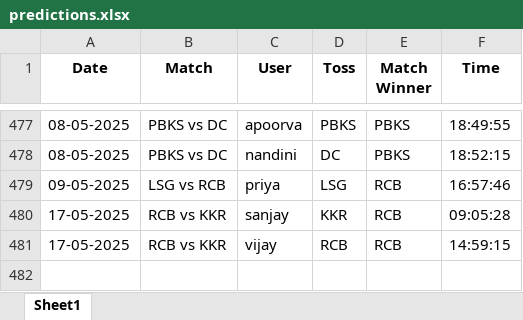
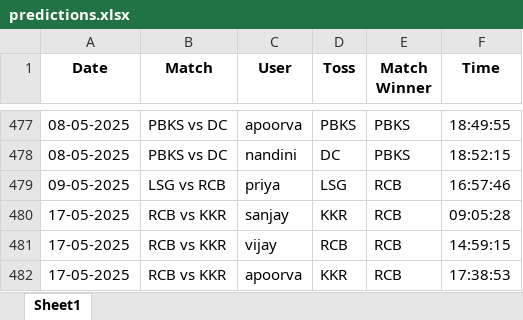
Before and after one commit to krshnavij/IPL_2025, an Excel workbook: predictions.xlsx, sheet Sheet1, drawn as a sheet; only a part is shown, gaps mark what is left out; values as stored, in another font and other column widths than the file's, no borders; the diff names each change by its address in the sheet, - before the commit and + after, or states it on an @@ line.

Commit message:
Update shared predictions

```diff
--- a/predictions.xlsx (sheet Sheet1)
+++ b/predictions.xlsx (sheet Sheet1)
+row 482: 17-05-2025 | RCB vs KKR | apoorva | KKR | RCB | 17:38:53
```
